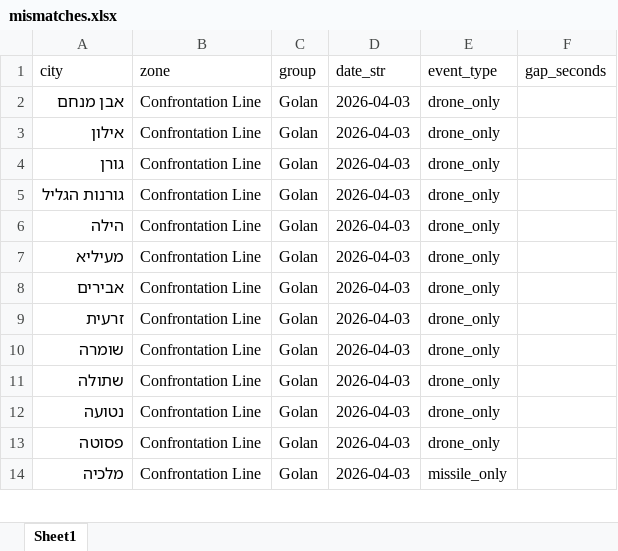
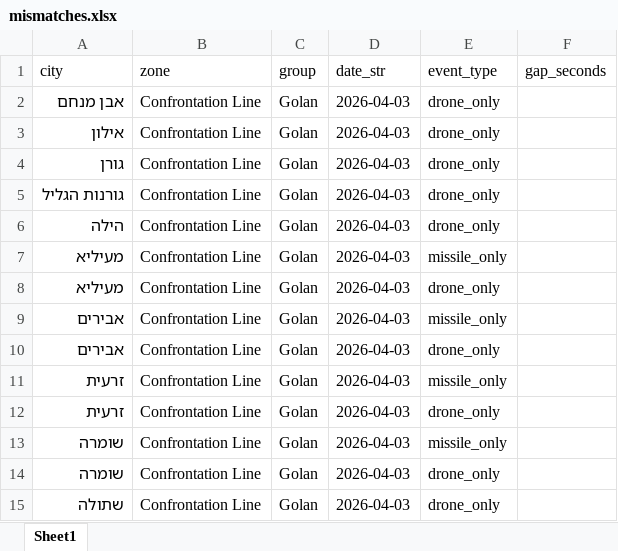
Before and after one commit to terryago11/alert-charts, an Excel workbook: mismatches.xlsx, sheet Sheet1, drawn as a sheet; only a part is shown; the shorter side is filled out with more unchanged rows; values as stored, in another font and other column widths than the file's, no borders; the diff covers the shown part only; the diff names each change by its address in the sheet, - before the commit and + after, or states it on an @@ line.

```diff
--- a/mismatches.xlsx (sheet Sheet1)
+++ b/mismatches.xlsx (sheet Sheet1)
+row 7: מעיליא | Confrontation Line | Golan | 2026-04-03 | missile_only
+row 9: אבירים | Confrontation Line | Golan | 2026-04-03 | missile_only
+row 11: זרעית | Confrontation Line | Golan | 2026-04-03 | missile_only
+row 13: שומרה | Confrontation Line | Golan | 2026-04-03 | missile_only
```
Also changed, not shown: 35 added rows elsewhere in this sheet, 3 other files.
